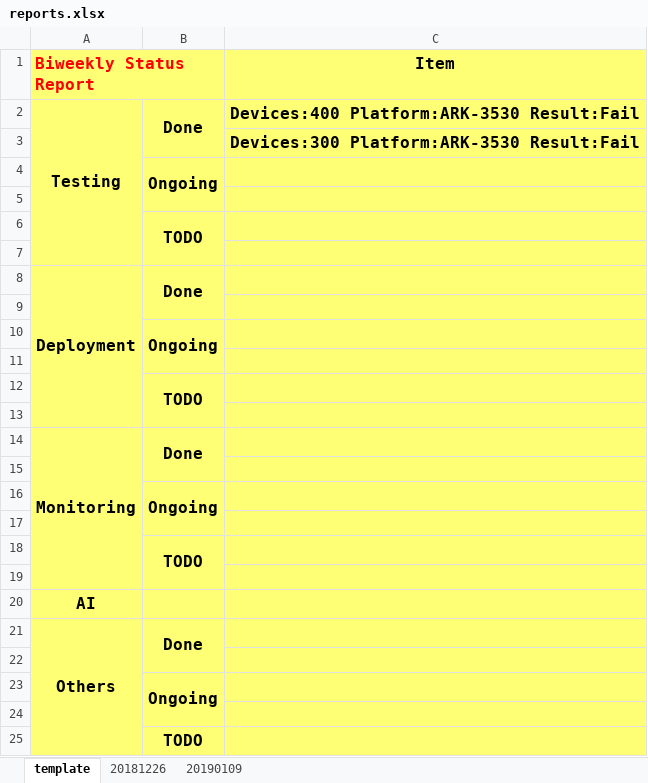
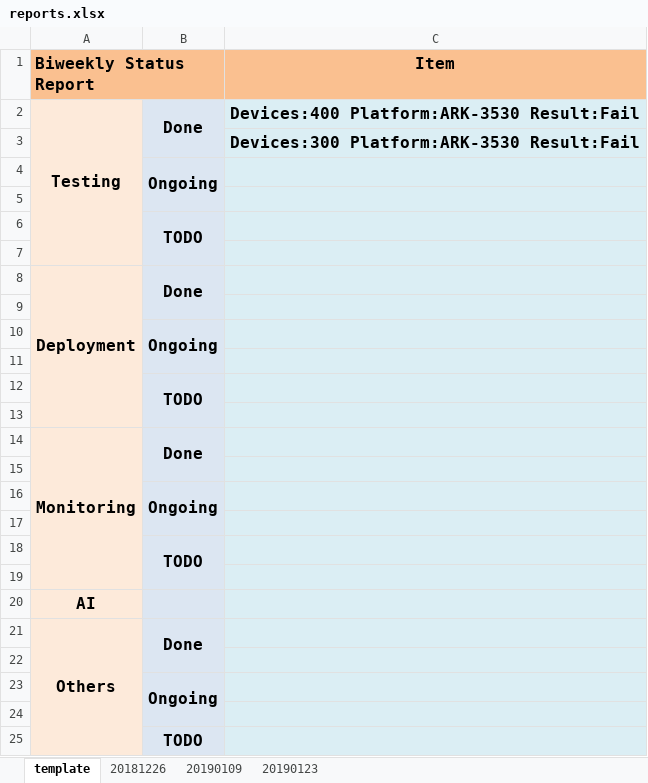
Before and after one commit to TsubasaEX/Tracks, an Excel workbook: reports.xlsx, sheet template, drawn as a sheet; values as stored, in another font and other column widths than the file's, no borders; the diff names each change by its address in the sheet, - before the commit and + after, or states it on an @@ line.

```diff
--- a/reports.xlsx (sheet template)
+++ b/reports.xlsx (sheet template)
+sheet tab: 20190123
-A1:C1 fill: #FFFF75
+A1:C1 fill: #FAC090
-A1 text colour: #FF0000
+A1 text colour: black
-A2:A25 fill: #FFFF75
+A2:A25 fill: #FDEADA
-B2:B25 fill: #FFFF75
+B2:B25 fill: #DCE6F2
-C2:C25 fill: #FFFF75
+C2:C25 fill: #DBEEF4
```
Also changed, not shown: spec/ark3530_single_specs.xlsx.
